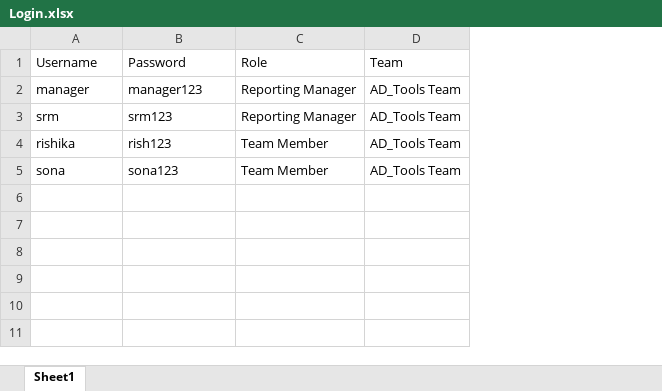
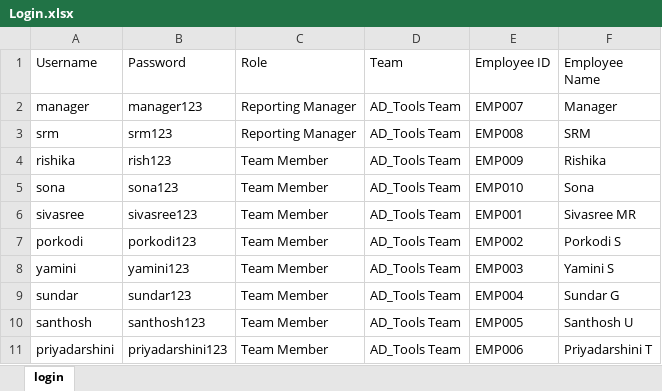
Before and after one commit to RishikaPRO/Project, an Excel workbook: Login.xlsx, sheet login, drawn as a sheet; values as stored, in another font and other column widths than the file's, no borders; the diff names each change by its address in the sheet, - before the commit and + after, or states it on an @@ line.

```diff
--- a/Login.xlsx (sheet login)
+++ b/Login.xlsx (sheet login)
-sheet tab: Sheet1
+sheet tab: login
+column E (Employee ID), rows 2-5: EMP007 | EMP008 | EMP009 | EMP010
+column F (Employee Name), rows 2-5: Manager | SRM | Rishika | Sona
+row 6: sivasree | sivasree123 | Team Member | AD_Tools Team | EMP001 | Sivasree MR
+row 7: porkodi | porkodi123 | Team Member | AD_Tools Team | EMP002 | Porkodi S
+row 8: yamini | yamini123 | Team Member | AD_Tools Team | EMP003 | Yamini S
+row 9: sundar | sundar123 | Team Member | AD_Tools Team | EMP004 | Sundar G
+row 10: santhosh | santhosh123 | Team Member | AD_Tools Team | EMP005 | Santhosh U
+row 11: priyadarshini | priyadarshini123 | Team Member | AD_Tools Team | EMP006 | Priyadarshini T
```
Also changed, not shown: 5 other files.
